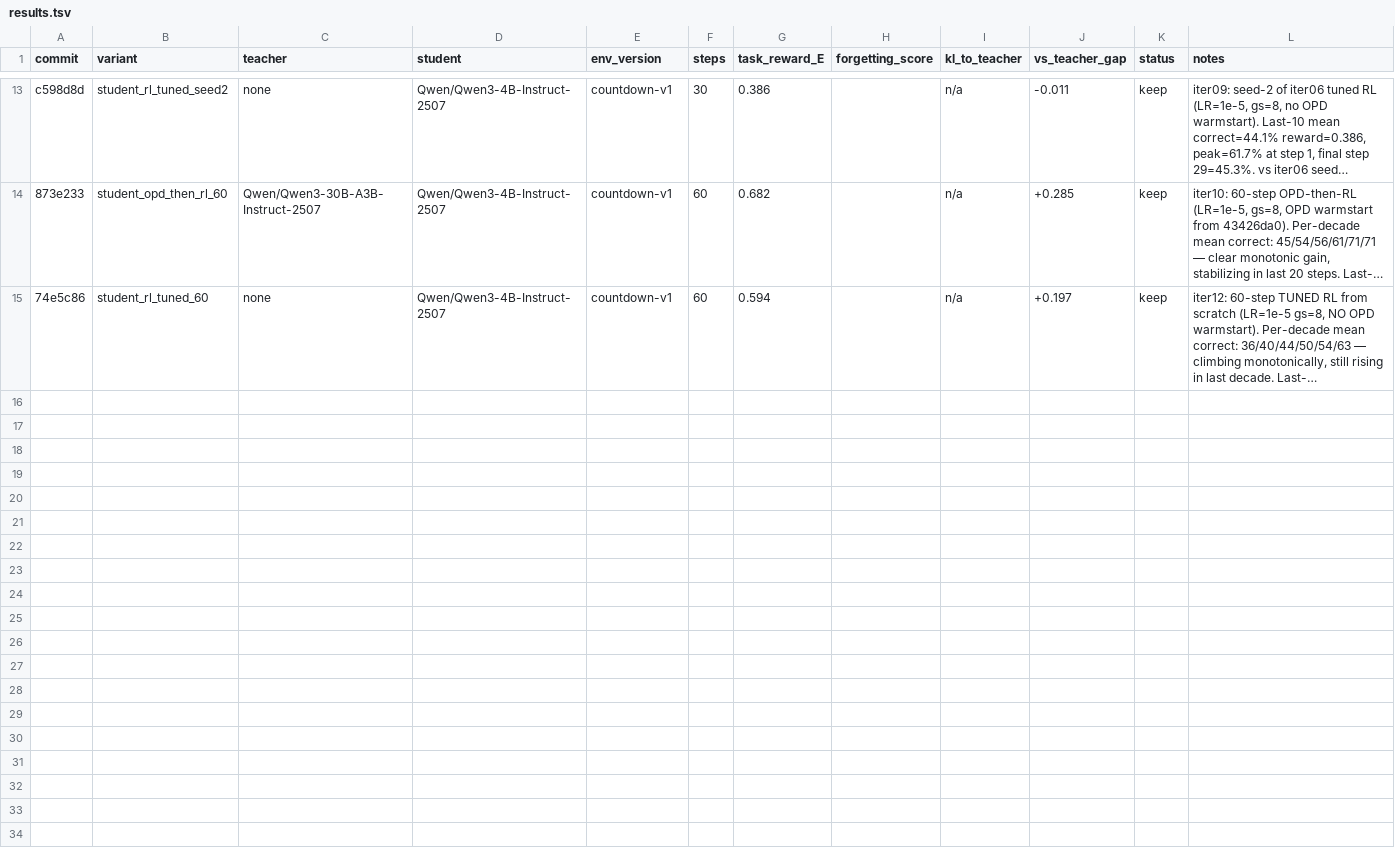
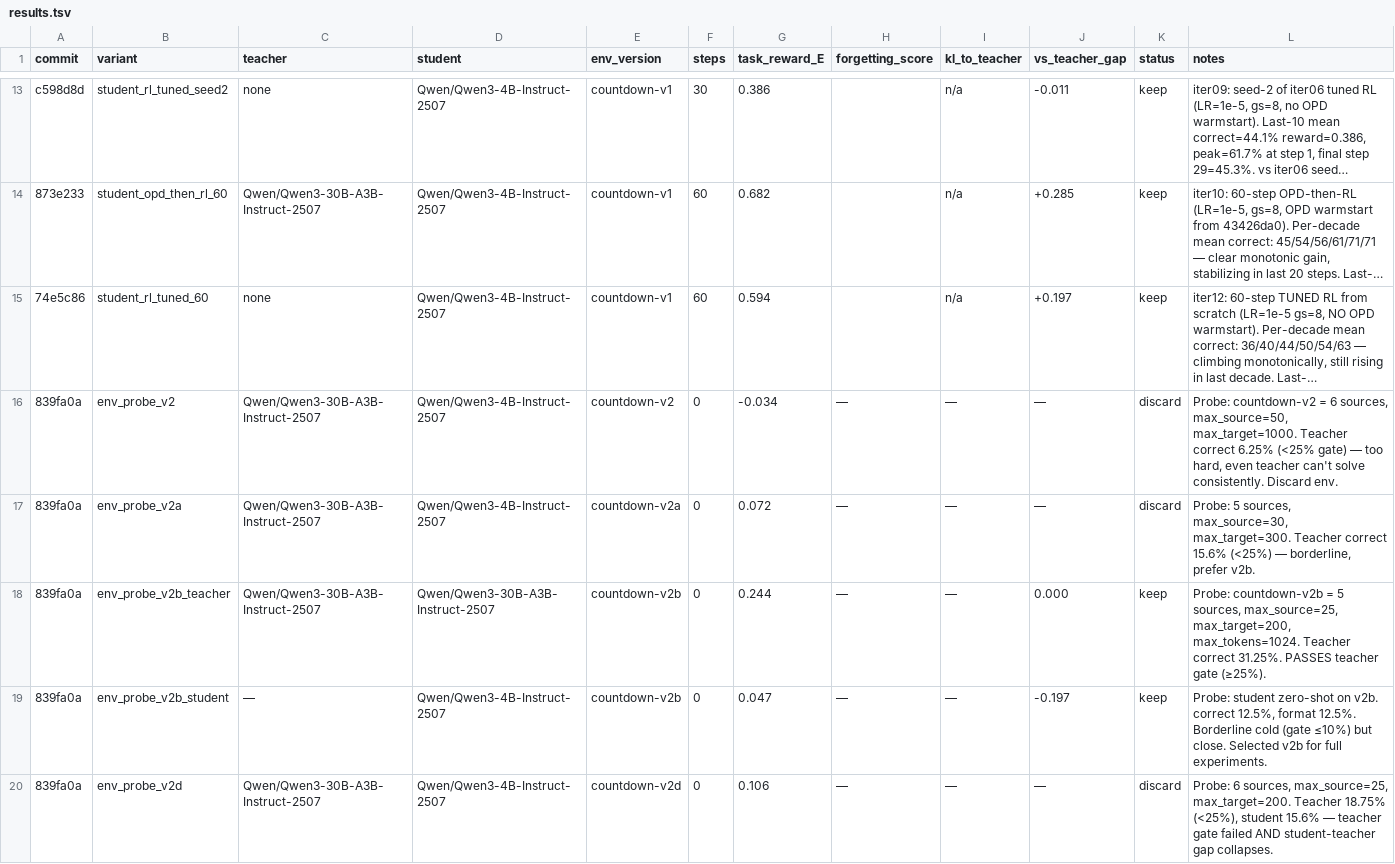
Before and after one commit to dphuang2/tinker-cookbook, a TSV file: experiments/opd_rl/results.tsv, drawn as a sheet; only a part is shown, gaps mark what is left out; long unchanged cells end in …; the diff names each change by its address in the sheet, - before the commit and + after, or states it on an @@ line.

Commit message:
opd-rl iter13: probe countdown-v2 variants; v2b (5 src, max_source=25, max_target=200, max_tokens=1024) selected — teacher 31% / student 12.5%

```diff
--- a/experiments/opd_rl/results.tsv
+++ b/experiments/opd_rl/results.tsv
+row 16: 839fa0a | env_probe_v2 | Qwen/Qwen3-30B-A3B-Instruct-2507 | Qwen/Qwen3-4B-Instruct-2507 | countdown-v2 | 0 | -0.034 | — | — | — | discard | Probe: countdown-v2 = 6 sources, max_source=50, max_target=1000. Teacher correct 6.25% (<25% gate) — too hard, even teacher can't solve consistently. Discard env.
+row 17: 839fa0a | env_probe_v2a | Qwen/Qwen3-30B-A3B-Instruct-2507 | Qwen/Qwen3-4B-Instruct-2507 | countdown-v2a | 0 | 0.072 | — | — | — | discard | Probe: 5 sources, max_source=30, max_target=300. Teacher correct 15.6% (<25%) — borderline, prefer v2b.
+row 18: 839fa0a | env_probe_v2b_teacher | Qwen/Qwen3-30B-A3B-Instruct-2507 | Qwen/Qwen3-30B-A3B-Instruct-2507 | countdown-v2b | 0 | 0.244 | — | — | 0.000 | keep | Probe: countdown-v2b = 5 sources, max_source=25, max_target=200, max_tokens=1024. Teacher correct 31.25%. PASSES teacher gate (≥25%).
+row 19: 839fa0a | env_probe_v2b_student | — | Qwen/Qwen3-4B-Instruct-2507 | countdown-v2b | 0 | 0.047 | — | — | -0.197 | keep | Probe: student zero-shot on v2b. correct 12.5%, format 12.5%. Borderline cold (gate ≤10%) but close. Selected v2b for full experiments.
+row 20: 839fa0a | env_probe_v2d | Qwen/Qwen3-30B-A3B-Instruct-2507 | Qwen/Qwen3-4B-Instruct-2507 | countdown-v2d | 0 | 0.106 | — | — | — | discard | Probe: 6 sources, max_source=25, max_target=200. Teacher 18.75% (<25%), student 15.6% — teacher gate failed AND student-teacher gap collapses.
```
